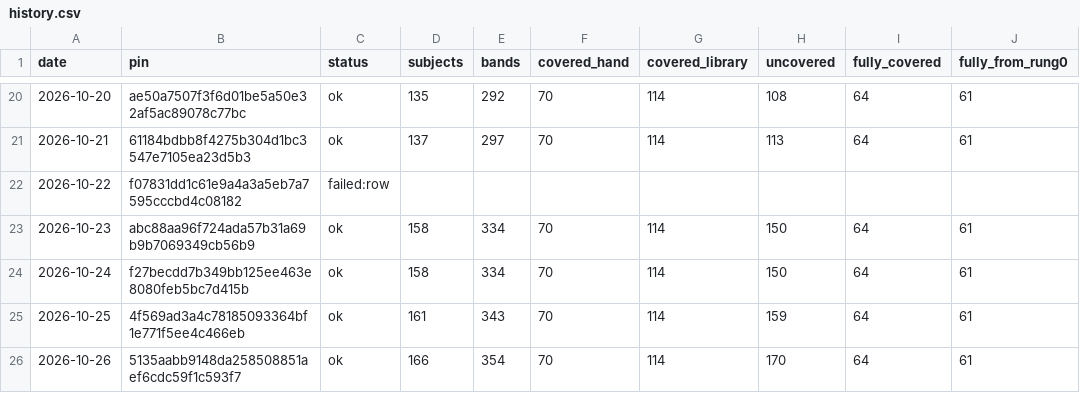
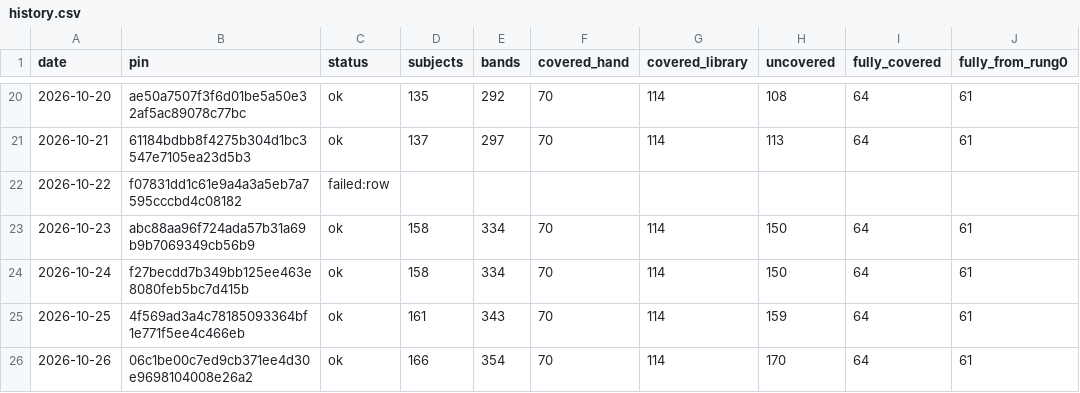
Before and after one commit to fellandfjordstudios/asset-pulse, a CSV file: history.csv, drawn as a sheet; only a part is shown, gaps mark what is left out; the diff names each change by its address in the sheet, - before the commit and + after, or states it on an @@ line.

```diff
--- a/history.csv
+++ b/history.csv
-B26 (pin): 5135aabb9148da258508851aef6cdc59f1c593f7
+B26 (pin): 06c1be00c7ed9cb371ee4d30e9698104008e26a2
```
Also changed, not shown: 1 other file.
